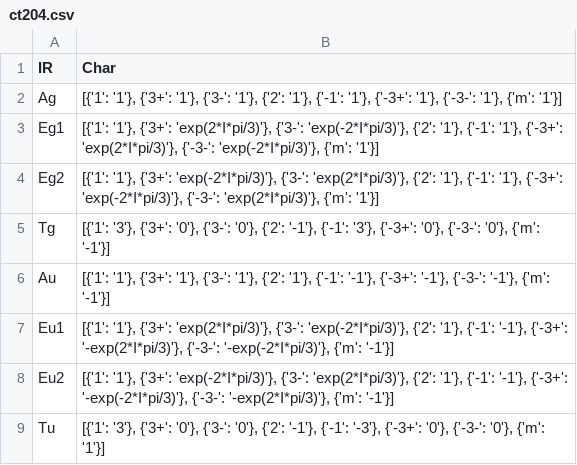
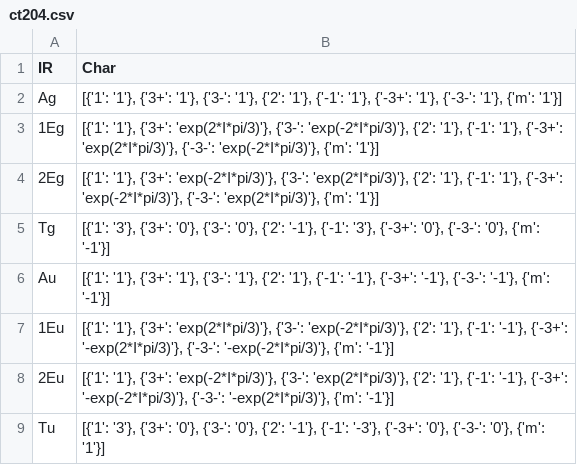
Before and after one commit to kpwhall/P6800_Project, a CSV file: data/ct/ct204.csv, drawn as a sheet.

```diff
--- a/data/ct/ct204.csv
+++ b/data/ct/ct204.csv
@@ -2,8 +2,8 @@ IR,Char
 Ag,"[{'1': '1'}, {'3+': '1'}, {'3-': '1'}, {'2': '1'}, {'-1': '1'}, {'-3+': '1'}, {'-3-': '1'}, {'m': '1'}]"
-Eg1,"[{'1': '1'}, {'3+': 'exp(2*I*pi/3)'}, {'3-': 'exp(-2*I*pi/3)'}, {'2': '1'}, {'-1': '1'}, {'-3+': 'exp(2*I*pi/3)'}, {'-3-': 'exp(-2*I*pi/3)'}, {'m': '1'}]"
-Eg2,"[{'1': '1'}, {'3+': 'exp(-2*I*pi/3)'}, {'3-': 'exp(2*I*pi/3)'}, {'2': '1'}, {'-1': '1'}, {'-3+': 'exp(-2*I*pi/3)'}, {'-3-': 'exp(2*I*pi/3)'}, {'m': '1'}]"
+1Eg,"[{'1': '1'}, {'3+': 'exp(2*I*pi/3)'}, {'3-': 'exp(-2*I*pi/3)'}, {'2': '1'}, {'-1': '1'}, {'-3+': 'exp(2*I*pi/3)'}, {'-3-': 'exp(-2*I*pi/3)'}, {'m': '1'}]"
+2Eg,"[{'1': '1'}, {'3+': 'exp(-2*I*pi/3)'}, {'3-': 'exp(2*I*pi/3)'}, {'2': '1'}, {'-1': '1'}, {'-3+': 'exp(-2*I*pi/3)'}, {'-3-': 'exp(2*I*pi/3)'}, {'m': '1'}]"
 Tg,"[{'1': '3'}, {'3+': '0'}, {'3-': '0'}, {'2': '-1'}, {'-1': '3'}, {'-3+': '0'}, {'-3-': '0'}, {'m': '-1'}]"
 Au,"[{'1': '1'}, {'3+': '1'}, {'3-': '1'}, {'2': '1'}, {'-1': '-1'}, {'-3+': '-1'}, {'-3-': '-1'}, {'m': '-1'}]"
-Eu1,"[{'1': '1'}, {'3+': 'exp(2*I*pi/3)'}, {'3-': 'exp(-2*I*pi/3)'}, {'2': '1'}, {'-1': '-1'}, {'-3+': '-exp(2*I*pi/3)'}, {'-3-': '-exp(-2*I*pi/3)'}, {'m': '-1'}]"
-Eu2,"[{'1': '1'}, {'3+': 'exp(-2*I*pi/3)'}, {'3-': 'exp(2*I*pi/3)'}, {'2': '1'}, {'-1': '-1'}, {'-3+': '-exp(-2*I*pi/3)'}, {'-3-': '-exp(2*I*pi/3)'}, {'m': '-1'}]"
+1Eu,"[{'1': '1'}, {'3+': 'exp(2*I*pi/3)'}, {'3-': 'exp(-2*I*pi/3)'}, {'2': '1'}, {'-1': '-1'}, {'-3+': '-exp(2*I*pi/3)'}, {'-3-': '-exp(-2*I*pi/3)'}, {'m': '-1'}]"
+2Eu,"[{'1': '1'}, {'3+': 'exp(-2*I*pi/3)'}, {'3-': 'exp(2*I*pi/3)'}, {'2': '1'}, {'-1': '-1'}, {'-3+': '-exp(-2*I*pi/3)'}, {'-3-': '-exp(2*I*pi/3)'}, {'m': '-1'}]"
 Tu,"[{'1': '3'}, {'3+': '0'}, {'3-': '0'}, {'2': '-1'}, {'-1': '-3'}, {'-3+': '0'}, {'-3-': '0'}, {'m': '1'}]"
```
Also changed, not shown: data/ct/ct199.csv, data/wp/wp198.csv, 7 other files.
